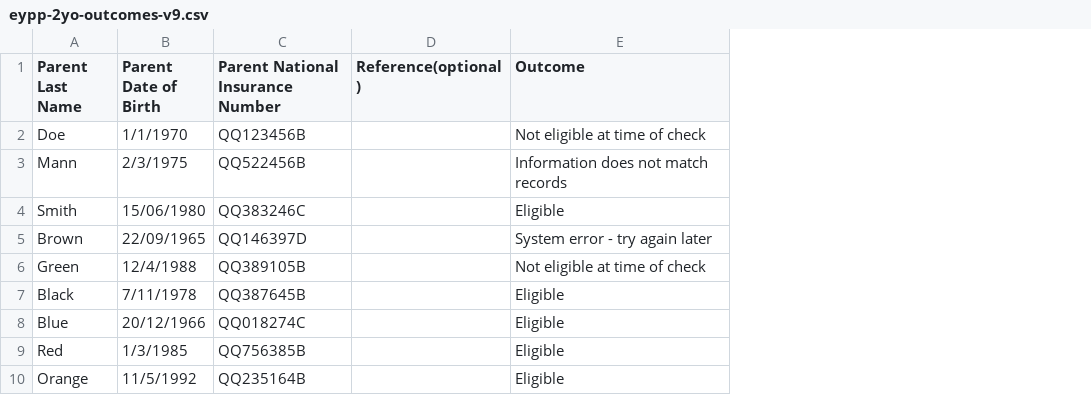
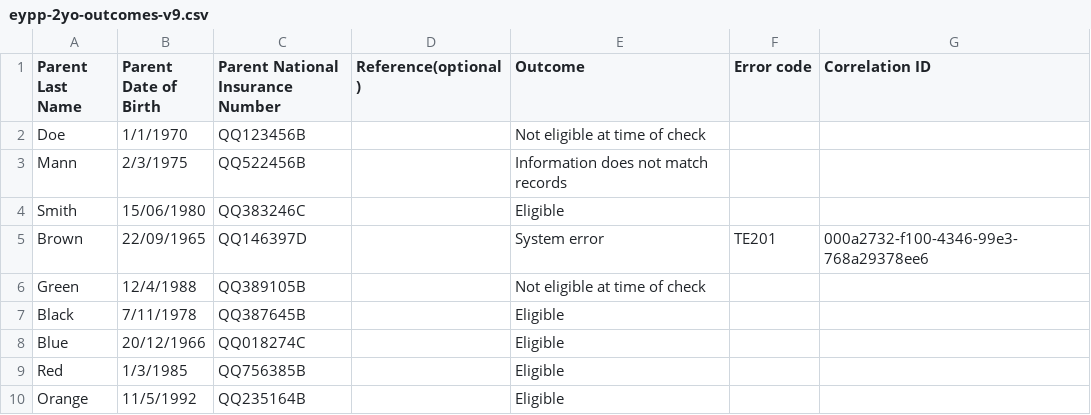
Before and after one commit to DFE-Digital/check-your-eligibility-prototype, a CSV file: app/assets/csv/childcare/research/eypp-2yo-outcomes-v9.csv, drawn as a sheet; the diff names each change by its address in the sheet, - before the commit and + after, or states it on an @@ line.

```diff
--- a/app/assets/csv/childcare/research/eypp-2yo-outcomes-v9.csv
+++ b/app/assets/csv/childcare/research/eypp-2yo-outcomes-v9.csv
+column F (Error code), row 5: TE201
+column G (Correlation ID), row 5: 000a2732-f100-4346-99e3-768a29378ee6
-E5 (Outcome): System error - try again later
+E5 (Outcome): System error
```
Also changed, not shown: app/assets/csv/childcare/dev/eypp-2yo-batch-outcomes-YYYY-MM-DD.csv, app/assets/csv/childcare/dev/eypp-2yo-batch-outcomes-error.csv, 19 other files.
